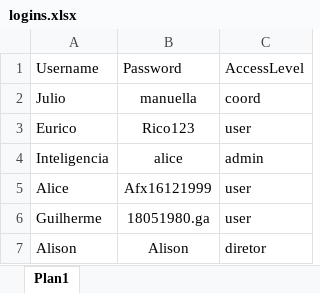
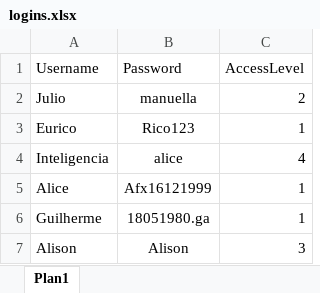
Before and after one commit to EuricoTurzi/GsMaintance, an Excel workbook: db/logins.xlsx, sheet Plan1, drawn as a sheet; values as stored, in another font and other column widths than the file's, no borders; the diff names each change by its address in the sheet, - before the commit and + after, or states it on an @@ line.

```diff
--- a/db/logins.xlsx (sheet Plan1)
+++ b/db/logins.xlsx (sheet Plan1)
-C2 (AccessLevel): coord
+C2 (AccessLevel): 2
-C3 (AccessLevel): user
+C3 (AccessLevel): 1
-C4 (AccessLevel): admin
+C4 (AccessLevel): 4
-C5:C6 (AccessLevel): user
+C5:C6 (AccessLevel): 1
-C7 (AccessLevel): diretor
+C7 (AccessLevel): 3
```
Also changed, not shown: db/diretoria.xlsx, db/registros_manutencao.xlsx, 52 other files.
